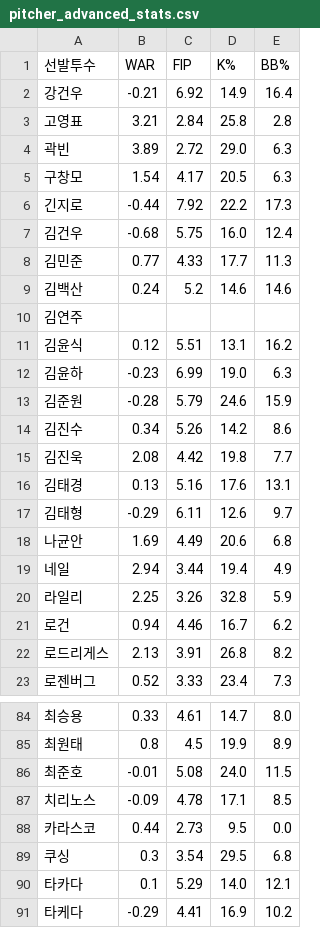
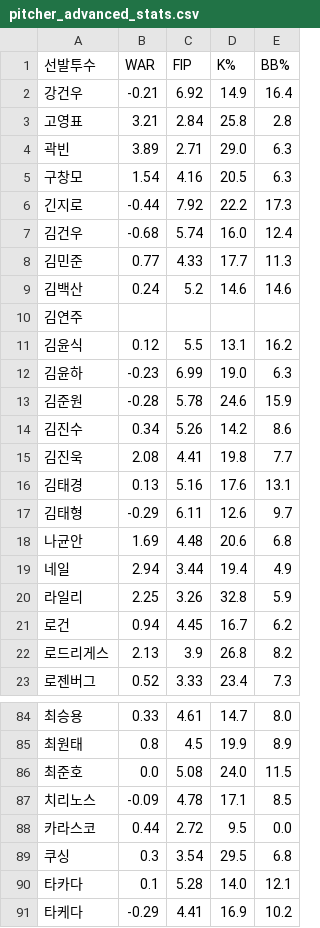
Before and after one commit to smmartworld/kbostarter, a CSV file: pitcher_advanced_stats.csv, drawn as a sheet; only a part is shown, gaps mark what is left out; the diff covers the shown part only.

```diff
--- a/pitcher_advanced_stats.csv
+++ b/pitcher_advanced_stats.csv
@@ -3,6 +3,6 @@
 고영표,3.21,2.84,25.8,2.8
-곽빈,3.89,2.72,29.0,6.3
-구창모,1.54,4.17,20.5,6.3
+곽빈,3.89,2.71,29.0,6.3
+구창모,1.54,4.16,20.5,6.3
 긴지로,-0.44,7.92,22.2,17.3
-김건우,-0.68,5.75,16.0,12.4
+김건우,-0.68,5.74,16.0,12.4
 김민준,0.77,4.33,17.7,11.3
@@ -10,14 +10,14 @@
 김연주,,,,
-김윤식,0.12,5.51,13.1,16.2
+김윤식,0.12,5.5,13.1,16.2
 김윤하,-0.23,6.99,19.0,6.3
-김준원,-0.28,5.79,24.6,15.9
+김준원,-0.28,5.78,24.6,15.9
 김진수,0.34,5.26,14.2,8.6
-김진욱,2.08,4.42,19.8,7.7
+김진욱,2.08,4.41,19.8,7.7
 김태경,0.13,5.16,17.6,13.1
 김태형,-0.29,6.11,12.6,9.7
-나균안,1.69,4.49,20.6,6.8
+나균안,1.69,4.48,20.6,6.8
 네일,2.94,3.44,19.4,4.9
 라일리,2.25,3.26,32.8,5.9
-로건,0.94,4.46,16.7,6.2
-로드리게스,2.13,3.91,26.8,8.2
+로건,0.94,4.45,16.7,6.2
+로드리게스,2.13,3.9,26.8,8.2
 로젠버그,0.52,3.33,23.4,7.3
@@ -85,7 +85,7 @@
 최원태,0.8,4.5,19.9,8.9
-최준호,-0.01,5.08,24.0,11.5
+최준호,0.0,5.08,24.0,11.5
 치리노스,-0.09,4.78,17.1,8.5
-카라스코,0.44,2.73,9.5,0.0
+카라스코,0.44,2.72,9.5,0.0
 쿠싱,0.3,3.54,29.5,6.8
-타카다,0.1,5.29,14.0,12.1
+타카다,0.1,5.28,14.0,12.1
 타케다,-0.29,4.41,16.9,10.2
```
Also changed, not shown: 19 edited cells elsewhere in this file, 로테이션_마스터데이터.csv.
